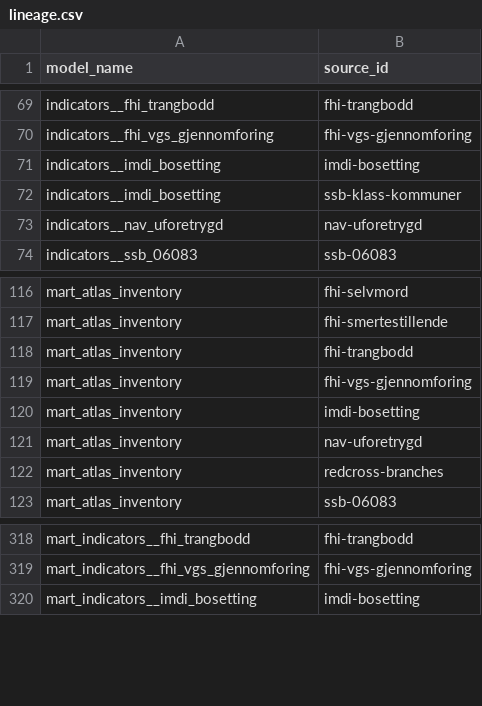
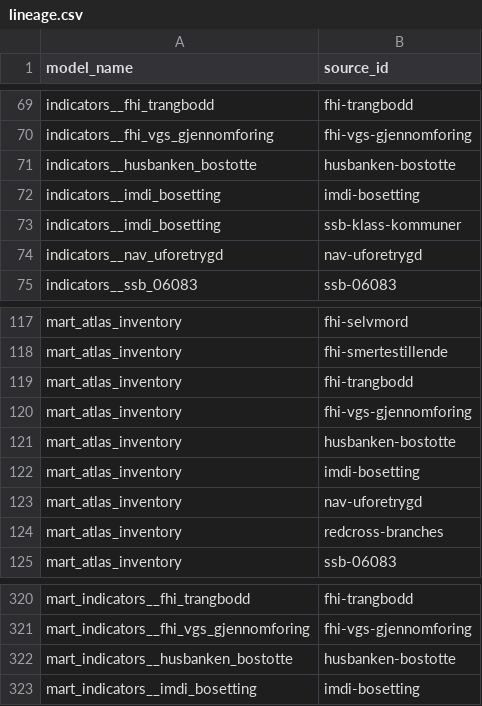
Before and after one commit to terchris/atlas, a CSV file: atlas-data/dbt/seeds/sources/lineage.csv, drawn as a sheet; only a part is shown, gaps mark what is left out.

```diff
--- a/atlas-data/dbt/seeds/sources/lineage.csv
+++ b/atlas-data/dbt/seeds/sources/lineage.csv
@@ -70,2 +70,3 @@ indicators__fhi_trangbodd,fhi-trangbodd
 indicators__fhi_vgs_gjennomforing,fhi-vgs-gjennomforing
+indicators__husbanken_bostotte,husbanken-bostotte
 indicators__imdi_bosetting,imdi-bosetting
@@ -119,2 +120,3 @@ mart_atlas_inventory,fhi-trangbodd
 mart_atlas_inventory,fhi-vgs-gjennomforing
+mart_atlas_inventory,husbanken-bostotte
 mart_atlas_inventory,imdi-bosetting
@@ -319,2 +321,3 @@ mart_indicators__fhi_trangbodd,fhi-trangbodd
 mart_indicators__fhi_vgs_gjennomforing,fhi-vgs-gjennomforing
+mart_indicators__husbanken_bostotte,husbanken-bostotte
 mart_indicators__imdi_bosetting,imdi-bosetting
```
Also changed, not shown: atlas-data/dbt/seeds/sources/_sources_dimensions.csv, atlas-data/dbt/seeds/sources/_sources_manifest.csv, 30 other files.
